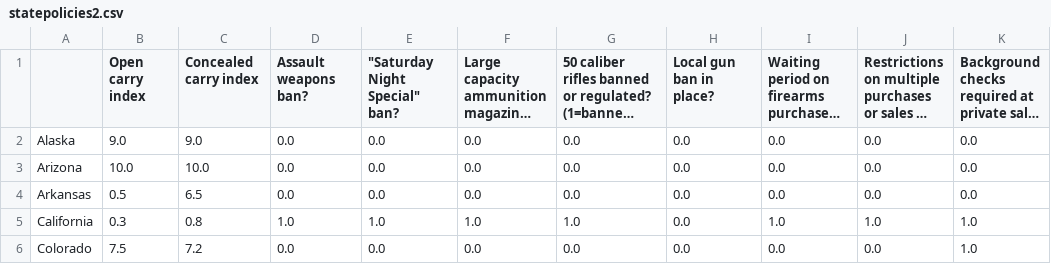
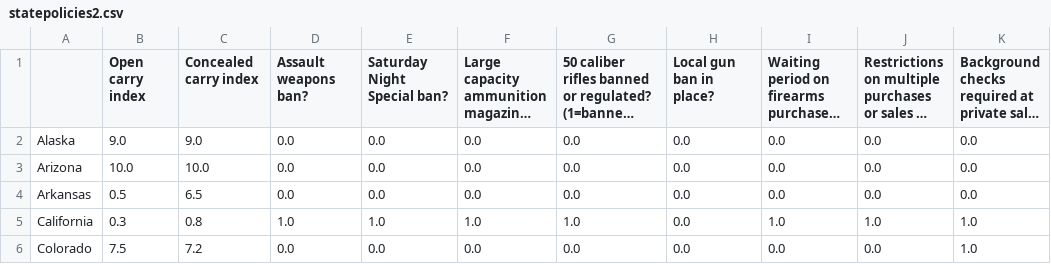
Before and after one commit to vonhouser/Final-Project-December, a CSV file: statepolicies2.csv, drawn as a sheet; only a part is shown; long unchanged cells end in …; the diff names each change by its address in the sheet, - before the commit and + after, or states it on an @@ line.

```diff
--- a/statepolicies2.csv
+++ b/statepolicies2.csv
-E1: "Saturday Night Special" ban?
+E1: Saturday Night Special ban?
```
Also changed, not shown: HomicidebyState.csv, 3 other files.
